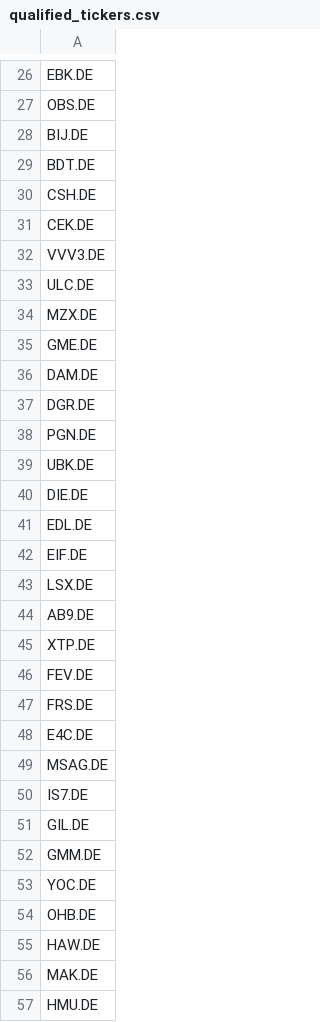
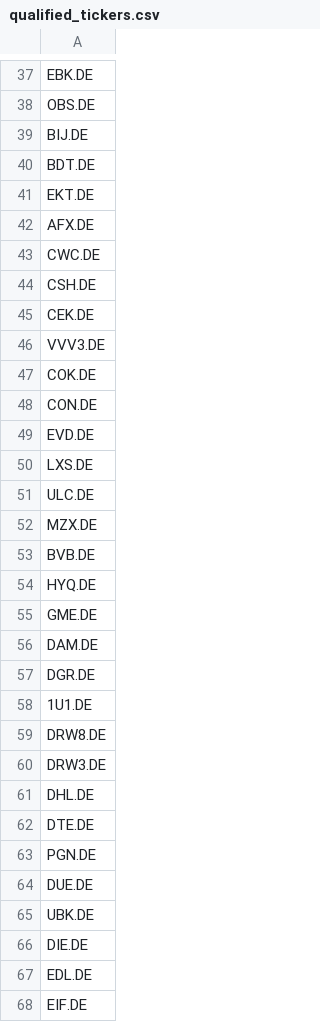
Before and after one commit to kleinnconrad/stock-predictor, a CSV file: data/state/qualified_tickers.csv, drawn as a sheet; only a part is shown, gaps mark what is left out; the shorter side is filled out with more unchanged rows; the diff covers the shown part only; the diff names each change by its address in the sheet, - before the commit and + after, or states it on an @@ line.

```diff
--- a/data/state/qualified_tickers.csv
+++ b/data/state/qualified_tickers.csv
+row 41: EKT.DE
+row 42: AFX.DE
+row 43: CWC.DE
+row 47: COK.DE
+row 48: CON.DE
+row 49: EVD.DE
+row 50: LXS.DE
+row 53: BVB.DE
+row 54: HYQ.DE
+row 58: 1U1.DE
+row 59: DRW8.DE
+row 60: DRW3.DE
+row 61: DHL.DE
+row 62: DTE.DE
+row 64: DUE.DE
```
Also changed, not shown: 155 added rows and 1 edited cell elsewhere in this file.
